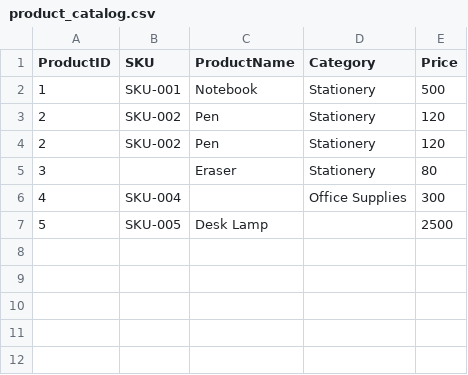
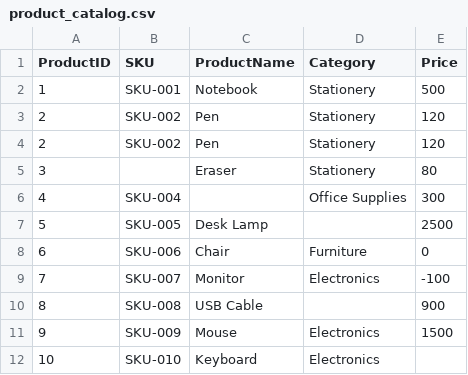
Before and after one commit to Seiko-K/Data-Quality-Toolkit, a CSV file: samples/product_catalog.csv, drawn as a sheet; the diff names each change by its address in the sheet, - before the commit and + after, or states it on an @@ line.

Commit message:
feat: enhance product catalog validation dataset

```diff
--- a/samples/product_catalog.csv
+++ b/samples/product_catalog.csv
+row 8: 6 | SKU-006 | Chair | Furniture | 0
+row 9: 7 | SKU-007 | Monitor | Electronics | -100
+row 10: 8 | SKU-008 | USB Cable |  | 900
+row 11: 9 | SKU-009 | Mouse | Electronics | 1500
+row 12: 10 | SKU-010 | Keyboard | Electronics
```
